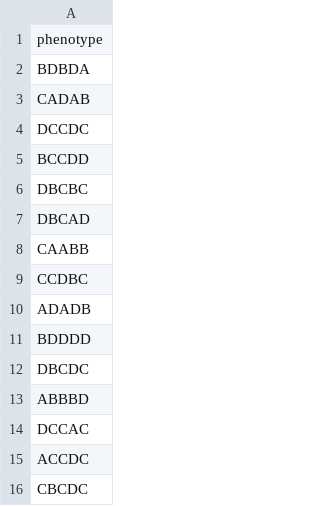
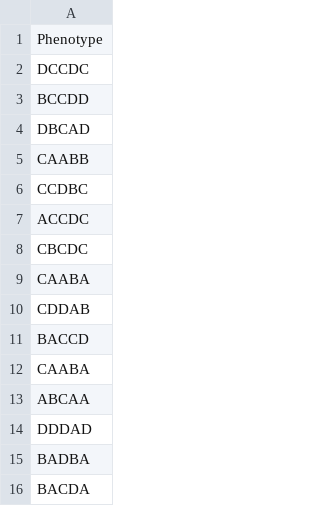
Before and after one commit to jfmalloy1/BainesGRN, a CSV file: bug1.phenotype.csv, drawn as a sheet; only a part is shown; the shorter side is filled out with more unchanged rows; the diff covers the shown part only.

Commit message:
Control sequences dictate expressed phenotypes

```diff
--- a/bug1.phenotype.csv
+++ b/bug1.phenotype.csv
@@ -1,7 +1,4 @@
-phenotype
-BDBDA
-CADAB
+Phenotype
 DCCDC
 BCCDD
-DBCBC
 DBCAD
@@ -9,7 +6,2 @@ CAABB
 CCDBC
-ADADB
-BDDDD
-DBCDC
-ABBBD
-DCCAC
 ACCDC
```
Also changed, not shown: 45 removed rows elsewhere in this file, 1 other file.
